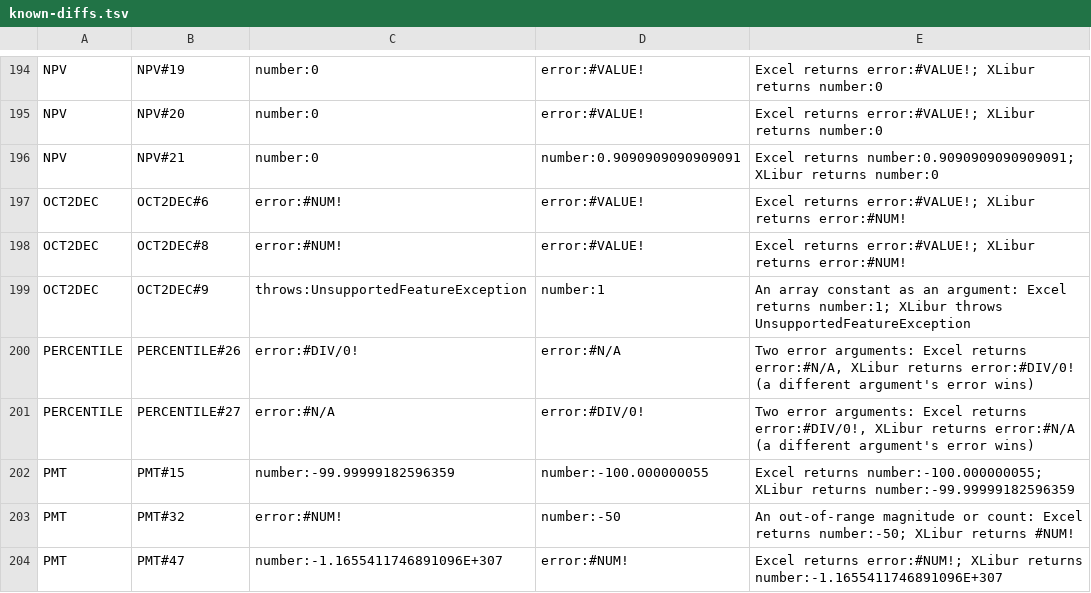
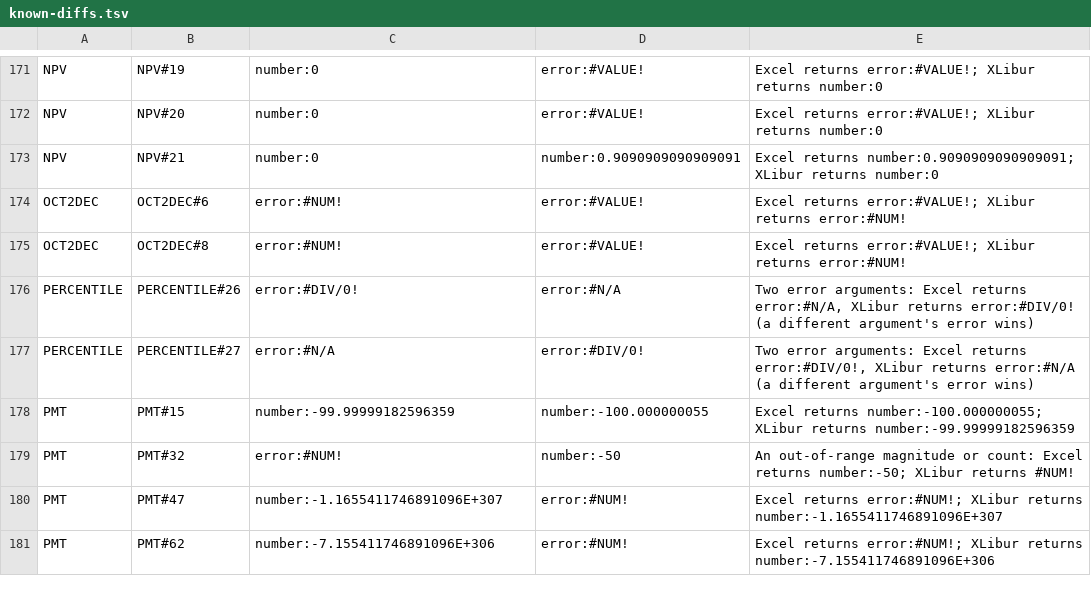
Before and after one commit to XLibur/XLibur, a TSV file: src/XLibur.Tests/Resource/Other/FormulaConformance/known-diffs.tsv, drawn as a sheet; only a part is shown, gaps mark what is left out; the shorter side is filled out with more unchanged rows; the diff covers the shown part only; the diff names each change by its address in the sheet, - before the commit and + after, or states it on an @@ line.

Commit message:
fix: an array constant in a text argument uses its first element (spec 59 task 4) (#914)
* fix: a logical argument gives #VALUE! in the Analysis ToolPak style functions (spec 59 task 4)

EDATE, EOMONTH, NETWORKDAYS, WORKDAY, WEEKNUM, YEARFRAC, ERF, ERFC, DELTA, GESTEP, COMPLEX, CONVERT, the base conversions, EFFECT, NOMINAL, FACTDOUBLE, MROUND and QUOTIENT read TRUE as 1. Excel returns #VALUE!. SignatureAdapter.RejectLogical wraps the registration for the numeric argument positions. Clears 39 known differences (329 to 290). The multi-cell range half of the same cause stays: those functions are Scalar, so the engine intersects the range before the function runs.

* fix: an array constant in a text argument uses its first element (spec 59 task 4)

ToText threw UnsupportedFeatureException for an array, where ToNumber and ToScalarValue already took element [0,0]. Clears 24 known differences (290 to 266). EvaluationOutcomeTests D59 used LEN({...}) as its unsupported example, which now works, so it uses the unsupported formula node instead.

```diff
--- a/src/XLibur.Tests/Resource/Other/FormulaConformance/known-diffs.tsv
+++ b/src/XLibur.Tests/Resource/Other/FormulaConformance/known-diffs.tsv
-row 199: OCT2DEC | OCT2DEC#9 | throws:UnsupportedFeatureException | number:1 | An array constant as an argument: Excel returns number:1; XLibur throws UnsupportedFeatureException
```
Also changed, not shown: 23 removed rows elsewhere in this file, 4 other files.
